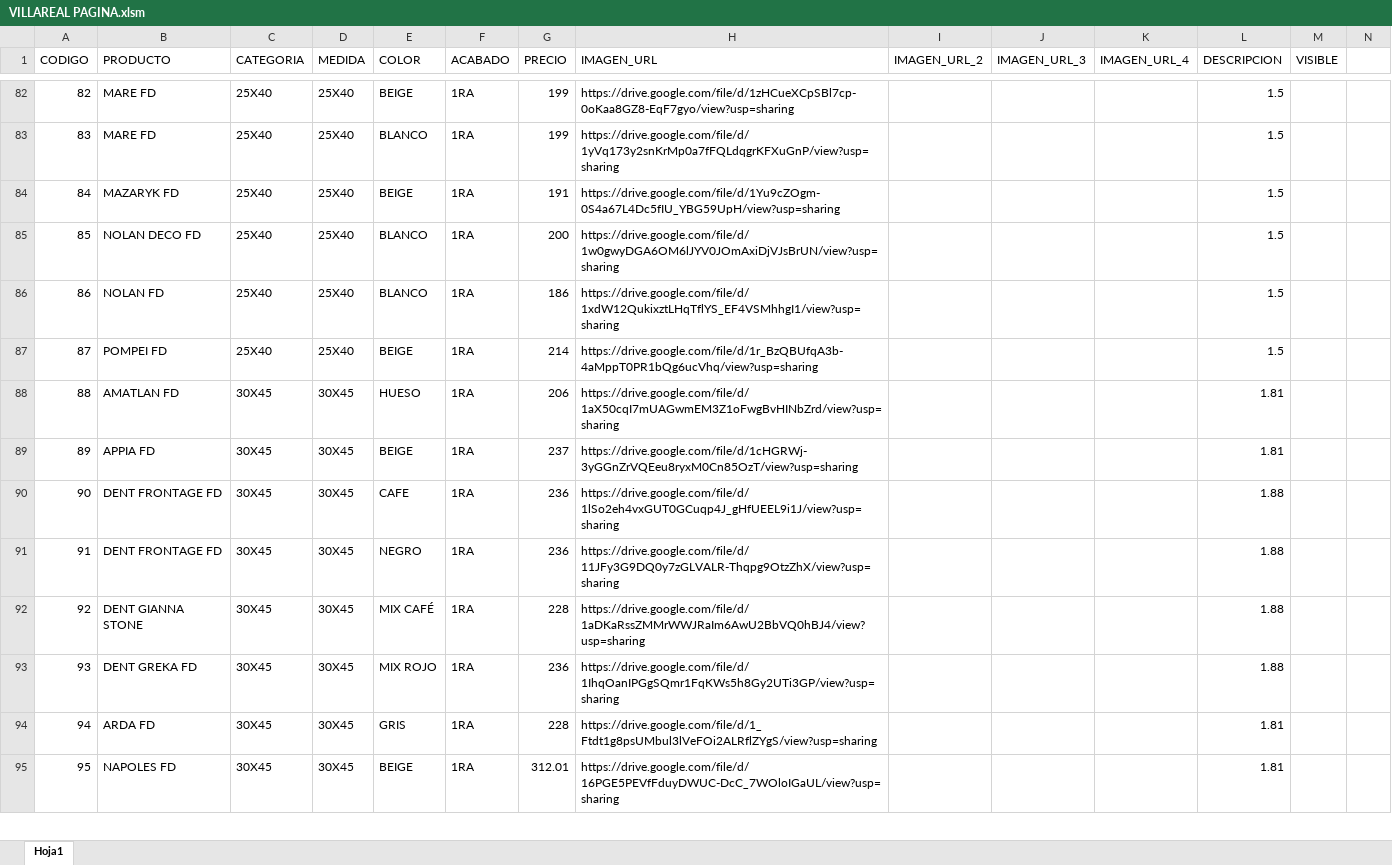
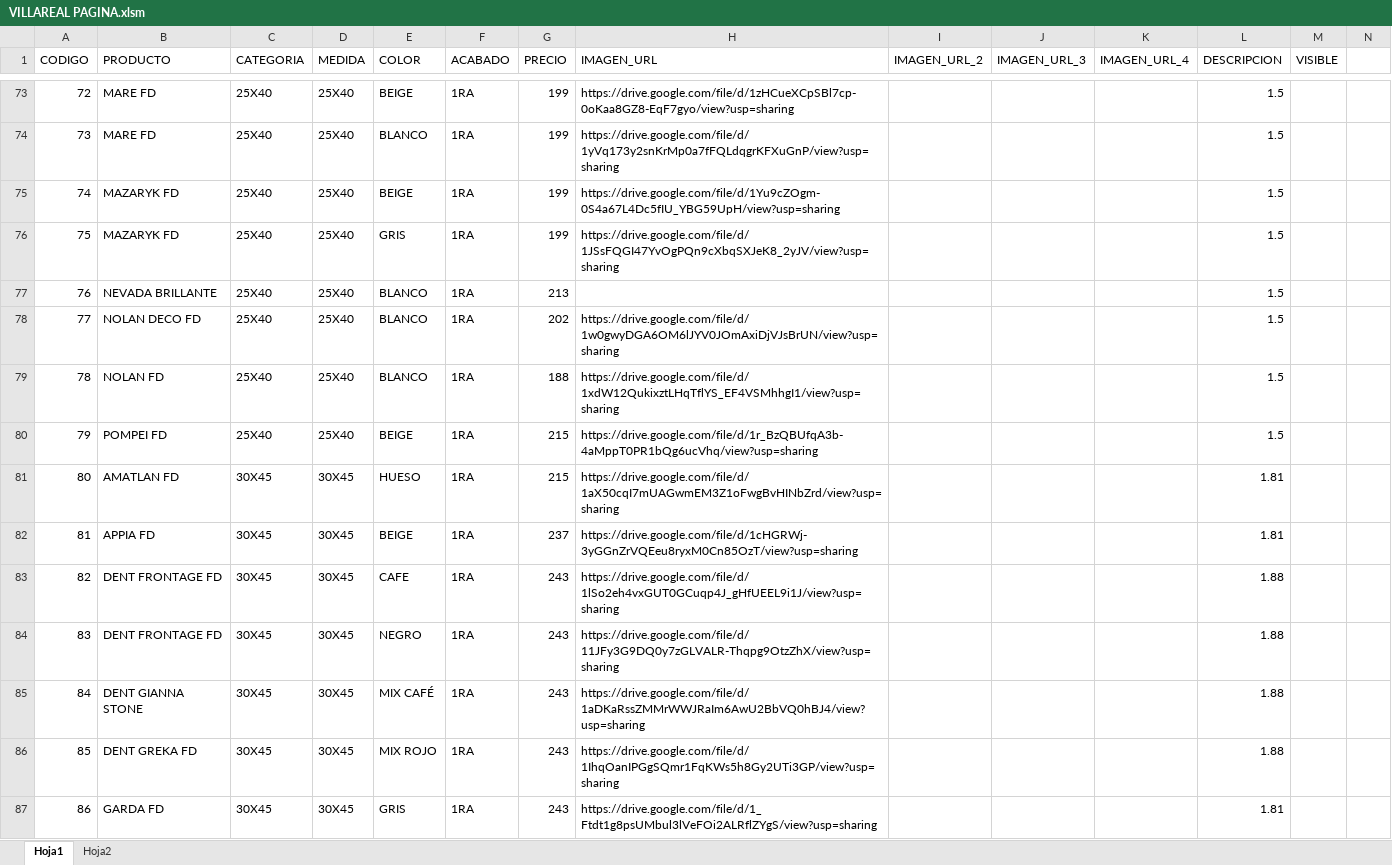
Before and after one commit to pegaza0407/villa-real-pisos-azulejos, an Excel workbook: VILLAREAL PAGINA.xlsm, sheet Hoja1, drawn as a sheet; only a part is shown, gaps mark what is left out; values as stored, in another font and other column widths than the file's, no cell formats; charts and pictures not drawn; removed rows and columns are numbered as before the commit, all else as after; the diff covers the shown part only; the diff names each change by its address in the sheet, - before the commit and + after, or states it on an @@ line.

```diff
--- a/VILLAREAL PAGINA.xlsm (sheet Hoja1)
+++ b/VILLAREAL PAGINA.xlsm (sheet Hoja1)
+sheet tab: Hoja2
@@ column A (CODIGO) renumbered from row 2 down @@
-G75 (PRECIO): 191
+G75 (PRECIO): 199
+row 76: 75 | MAZARYK FD | 25X40 | 25X40 | GRIS | 1RA | 199 | https://drive.google.com/file/d/1JSsFQGI47YvOgPQn9cXbqSXJeK8_2yJV/view?usp=sharing |  |  |  | 1.5
+row 77: 76 | NEVADA BRILLANTE | 25X40 | 25X40 | BLANCO | 1RA | 213 |  |  |  |  | 1.5
-G78 (PRECIO): 200
+G78 (PRECIO): 202
-G79 (PRECIO): 186
+G79 (PRECIO): 188
-G80 (PRECIO): 214
+G80 (PRECIO): 215
-G81 (PRECIO): 206
+G81 (PRECIO): 215
-G83:G84 (PRECIO): 236
+G83:G84 (PRECIO): 243
-G85 (PRECIO): 228
+G85 (PRECIO): 243
-G86 (PRECIO): 236
+G86 (PRECIO): 243
-B87 (PRODUCTO): ARDA FD
+B87 (PRODUCTO): GARDA FD
-G87 (PRECIO): 228
+G87 (PRECIO): 243
-row 95: 95 | NAPOLES FD | 30X45 | 30X45 | BEIGE | 1RA | 312.01 | https://drive.google.com/file/d/16PGE5PEVfFduyDWUC-DcC_7WOloIGaUL/view?usp=sharing |  |  |  | 1.81
```
Also changed, not shown: 8 added rows, 20 removed rows and 108 edited cells elsewhere in this sheet, cell formats, charts or pictures.
